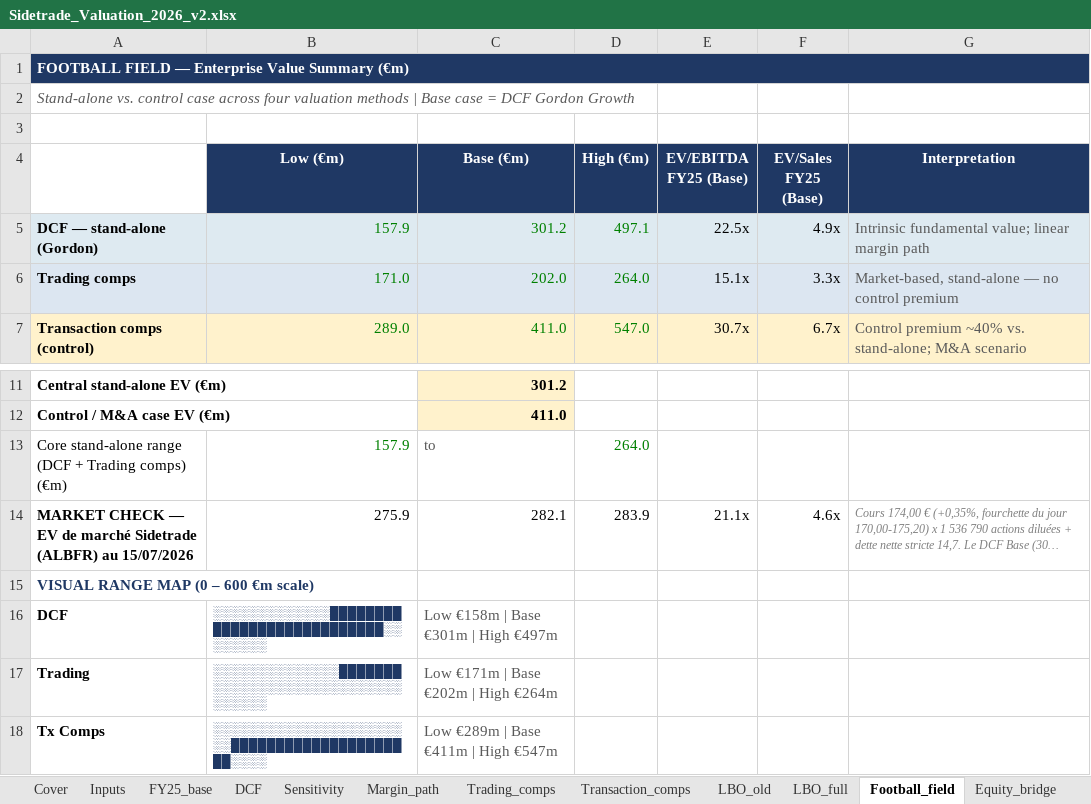
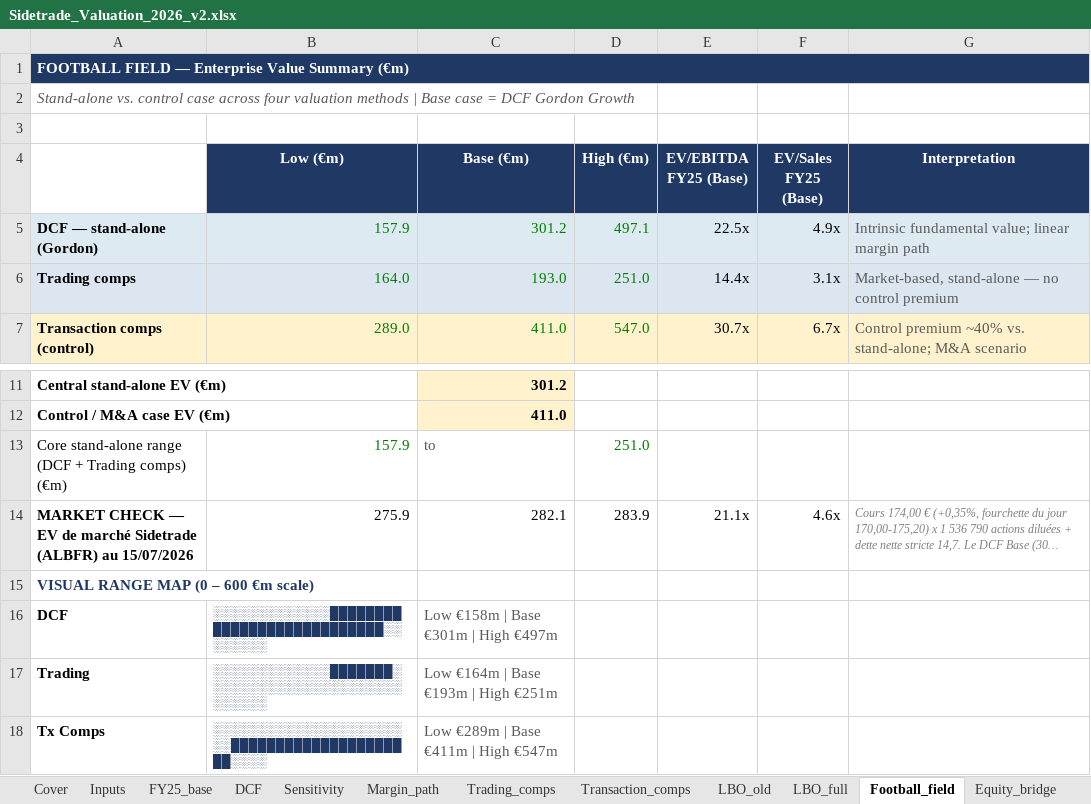
Before and after one commit to HBenChaouch/Portfolio, an Excel workbook: public/Sidetrade_Valuation_2026_v2.xlsx, sheet Football_field, drawn as a sheet; only a part is shown, gaps mark what is left out; long unchanged cells end in …; values as stored, in another font and other column widths than the file's, no borders; the diff names each change by its address in the sheet, - before the commit and + after, or states it on an @@ line.

```diff
--- a/public/Sidetrade_Valuation_2026_v2.xlsx (sheet Football_field)
+++ b/public/Sidetrade_Valuation_2026_v2.xlsx (sheet Football_field)
-B6 (Low (€m)): 171.0
+B6 (Low (€m)): 164.0
-C6 (Base (€m)): 202.0
+C6 (Base (€m)): 193.0
-D6 (High (€m)): 264.0
+D6 (High (€m)): 251.0
-E6 (EV/EBITDA FY25 (Base)): 15.1x
+E6 (EV/EBITDA FY25 (Base)): 14.4x
-F6 (EV/Sales FY25 (Base)): 3.3x
+F6 (EV/Sales FY25 (Base)): 3.1x
-D13 (High (€m)): 264.0
+D13 (High (€m)): 251.0
-B17 (Low (€m)): ░░░░░░░░░░░░░░███████░░░░░░░░░░░░░░░░░░░░░░░░░░░
+B17 (Low (€m)): ░░░░░░░░░░░░░███████░░░░░░░░░░░░░░░░░░░░░░░░░░░░
-C17 (Base (€m)): Low €171m | Base €202m | High €264m
+C17 (Base (€m)): Low €164m | Base €193m | High €251m
```
Also changed, not shown: sheet Trading_comps, sheet Cover, sheet Caveats, 5 other files.
